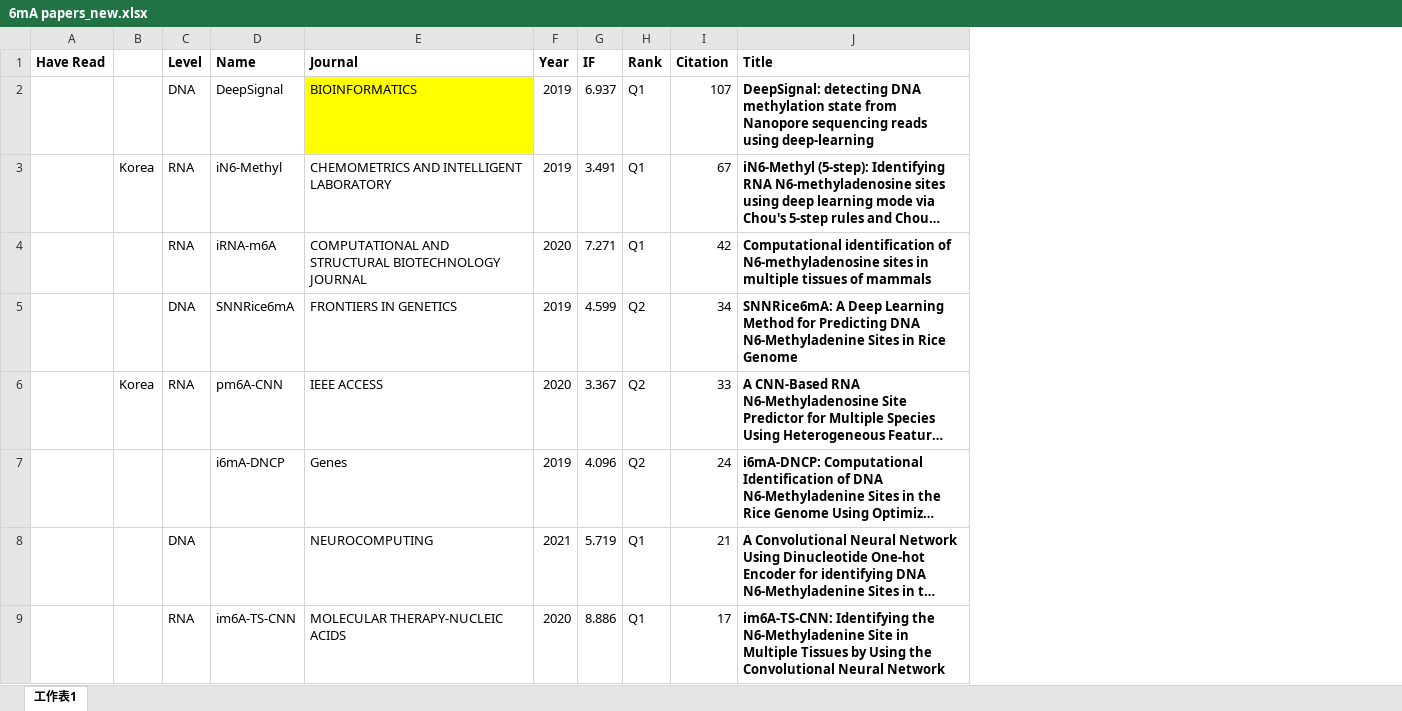
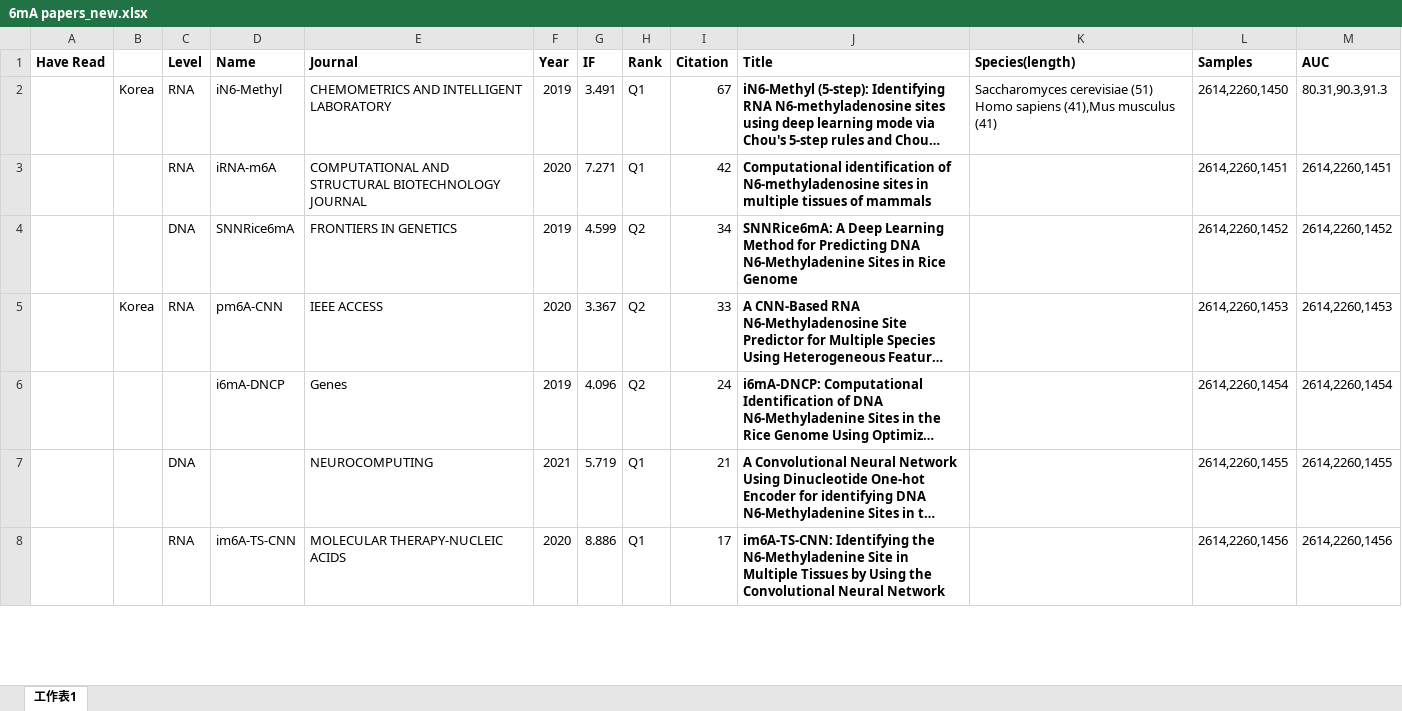
Before and after one commit to YanChengHuang/paper_implement, an Excel workbook: m6A papers/6mA papers_new.xlsx, sheet 工作表1, drawn as a sheet; only a part is shown; long unchanged cells end in …; values as stored, in another font and other column widths than the file's, no borders; removed rows and columns are numbered as before the commit, all else as after; the diff names each change by its address in the sheet, - before the commit and + after, or states it on an @@ line.

Commit message:
add dataset compare excel

```diff
--- a/m6A papers/6mA papers_new.xlsx (sheet 工作表1)
+++ b/m6A papers/6mA papers_new.xlsx (sheet 工作表1)
+column K (Species(length)), row 2: Saccharomyces cerevisiae (51) Homo sapiens (41),Mus musculus (41)
+column L (Samples), rows 2-8: 2614,2260,1450 | 2614,2260,1451 | 2614,2260,1452 | 2614,2260,1453 | 2614,2260,1454 | 2614,2260,1455 | 2614,2260,1456
+column M (AUC), rows 2-8: 80.31,90.3,91.3 | 2614,2260,1451 | 2614,2260,1452 | 2614,2260,1453 | 2614,2260,1454 | 2614,2260,1455 | 2614,2260,1456
-row 2:  |  | DNA | DeepSignal | BIOINFORMATICS | 2019 | 6.937 | Q1 | 107 | DeepSignal: detecting DNA methylation state from Nanopore sequencing reads using deep-learning
```
Also changed, not shown: 1 other file.
